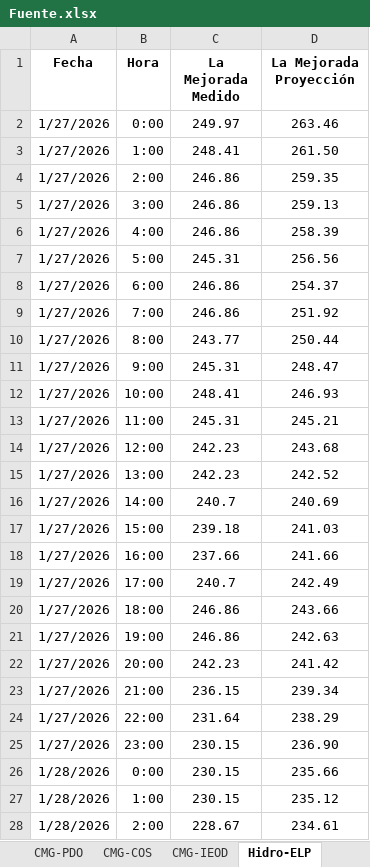
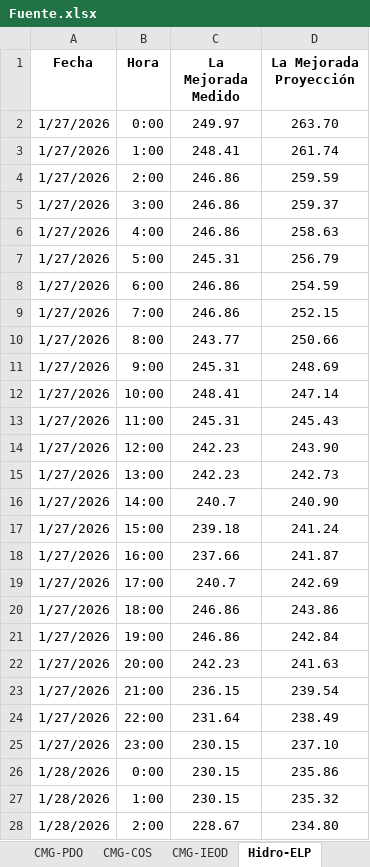
Before and after one commit to Atahualpa2025/VISOR-ELP, an Excel workbook: Fuente.xlsx, sheet Hidro-ELP, drawn as a sheet; only a part is shown; values as stored, in another font and other column widths than the file's, no borders; the diff covers the shown part only; the diff names each change by its address in the sheet, - before the commit and + after, or states it on an @@ line.

```diff
--- a/Fuente.xlsx (sheet Hidro-ELP)
+++ b/Fuente.xlsx (sheet Hidro-ELP)
-D2 (La Mejorada Proyección): 263.46
+D2 (La Mejorada Proyección): 263.70
-D3 (La Mejorada Proyección): 261.50
+D3 (La Mejorada Proyección): 261.74
-D4 (La Mejorada Proyección): 259.35
+D4 (La Mejorada Proyección): 259.59
-D5 (La Mejorada Proyección): 259.13
+D5 (La Mejorada Proyección): 259.37
-D6 (La Mejorada Proyección): 258.39
+D6 (La Mejorada Proyección): 258.63
-D7 (La Mejorada Proyección): 256.56
+D7 (La Mejorada Proyección): 256.79
-D8 (La Mejorada Proyección): 254.37
+D8 (La Mejorada Proyección): 254.59
-D9 (La Mejorada Proyección): 251.92
+D9 (La Mejorada Proyección): 252.15
-D10 (La Mejorada Proyección): 250.44
+D10 (La Mejorada Proyección): 250.66
-D11 (La Mejorada Proyección): 248.47
+D11 (La Mejorada Proyección): 248.69
-D12 (La Mejorada Proyección): 246.93
+D12 (La Mejorada Proyección): 247.14
-D13 (La Mejorada Proyección): 245.21
+D13 (La Mejorada Proyección): 245.43
-D14 (La Mejorada Proyección): 243.68
+D14 (La Mejorada Proyección): 243.90
-D15 (La Mejorada Proyección): 242.52
+D15 (La Mejorada Proyección): 242.73
-D16 (La Mejorada Proyección): 240.69
+D16 (La Mejorada Proyección): 240.90
-D17 (La Mejorada Proyección): 241.03
+D17 (La Mejorada Proyección): 241.24
-D18 (La Mejorada Proyección): 241.66
+D18 (La Mejorada Proyección): 241.87
-D19 (La Mejorada Proyección): 242.49
+D19 (La Mejorada Proyección): 242.69
-D20 (La Mejorada Proyección): 243.66
+D20 (La Mejorada Proyección): 243.86
-D21 (La Mejorada Proyección): 242.63
+D21 (La Mejorada Proyección): 242.84
-D22 (La Mejorada Proyección): 241.42
+D22 (La Mejorada Proyección): 241.63
-D23 (La Mejorada Proyección): 239.34
+D23 (La Mejorada Proyección): 239.54
-D24 (La Mejorada Proyección): 238.29
+D24 (La Mejorada Proyección): 238.49
-D25 (La Mejorada Proyección): 236.90
+D25 (La Mejorada Proyección): 237.10
-D26 (La Mejorada Proyección): 235.66
+D26 (La Mejorada Proyección): 235.86
-D27 (La Mejorada Proyección): 235.12
+D27 (La Mejorada Proyección): 235.32
-D28 (La Mejorada Proyección): 234.61
+D28 (La Mejorada Proyección): 234.80
```
Also changed, not shown: other rows of this sheet.
